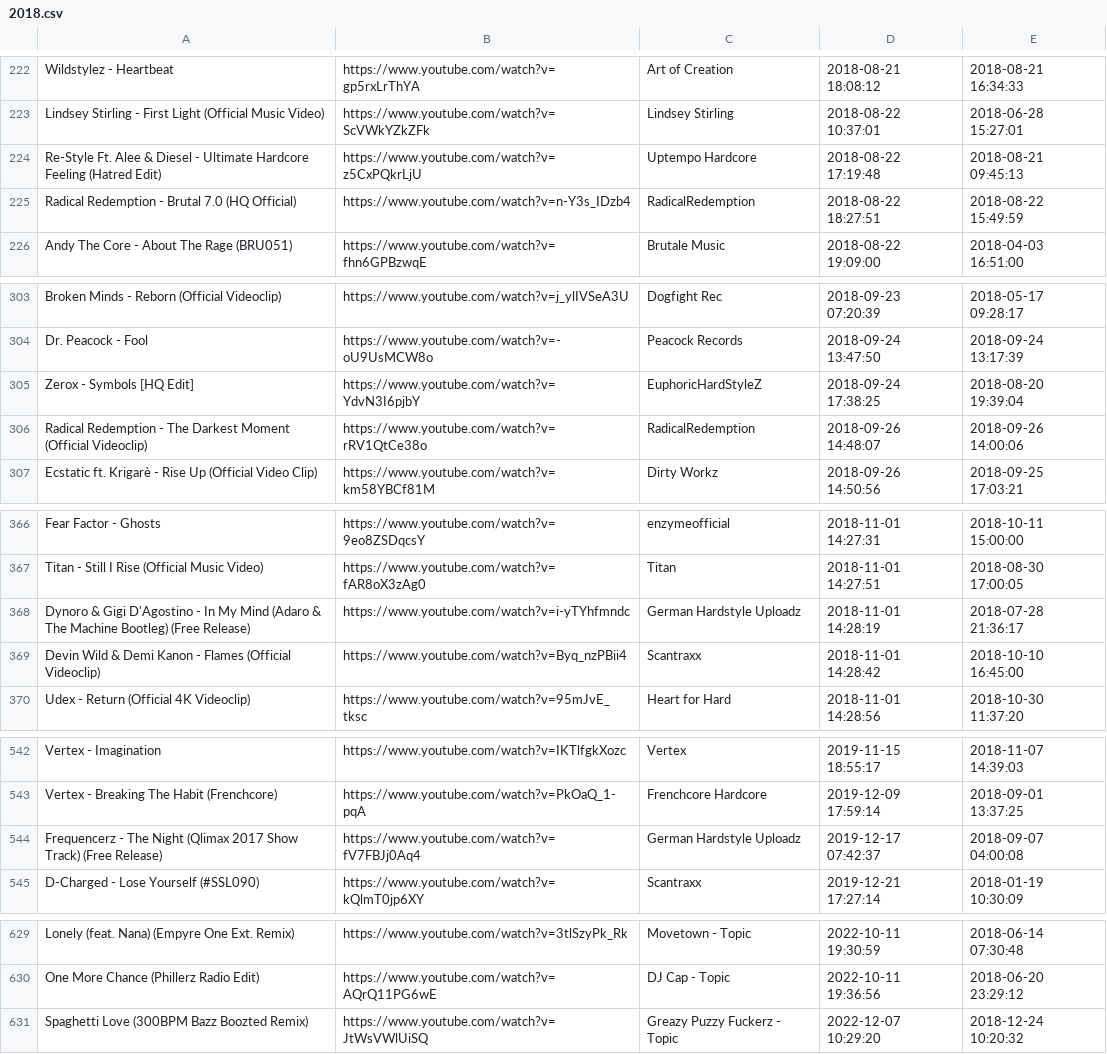
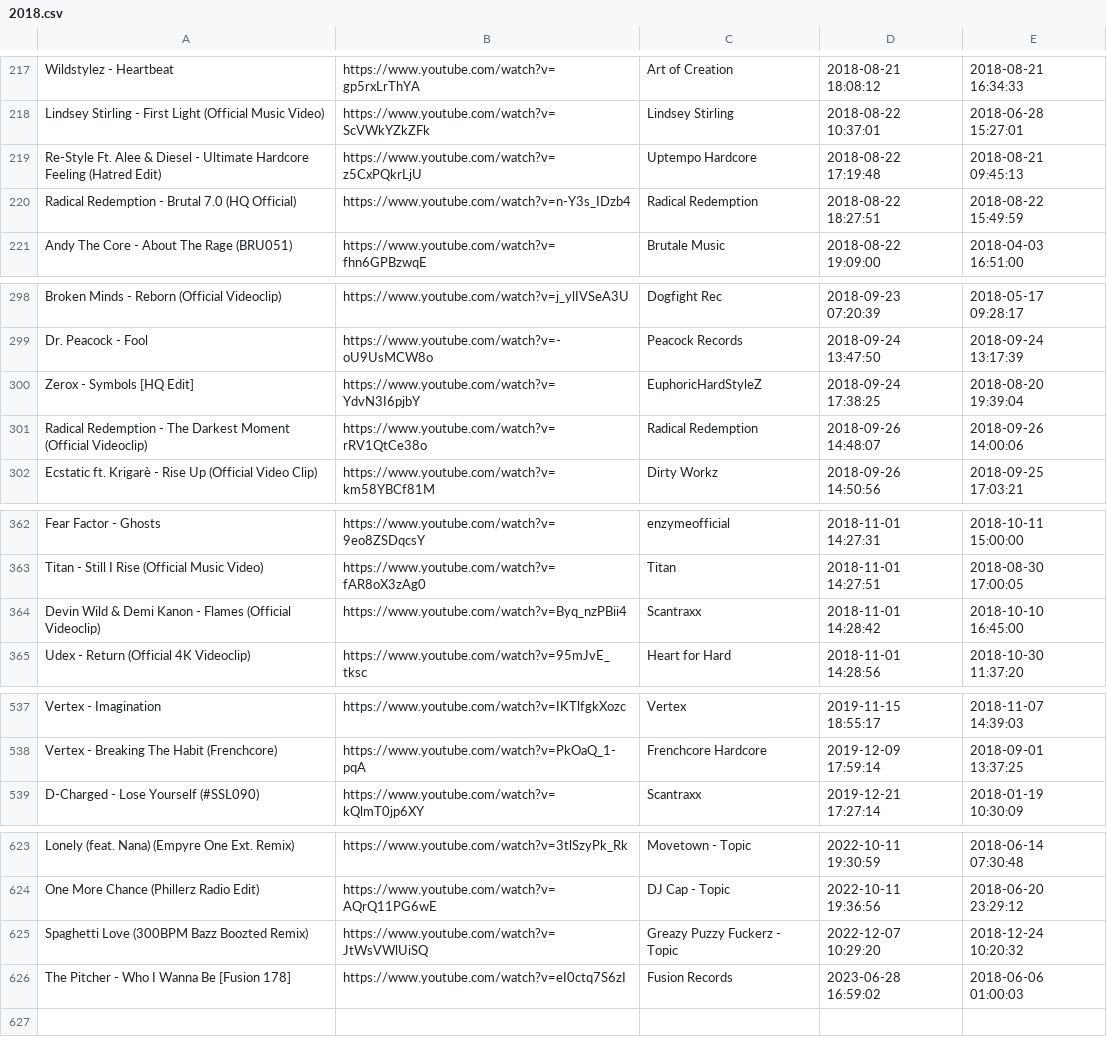
Before and after one commit to kusti420/BestSongsOfAllTime, a CSV file: CSV/2018.csv, drawn as a sheet; only a part is shown, gaps mark what is left out; the diff covers the shown part only.

```diff
--- a/CSV/2018.csv
+++ b/CSV/2018.csv
@@ -224,3 +219,3 @@ Lindsey Stirling - First Light (Official Music Video),https://www.youtube.com/wa
 Re-Style Ft. Alee & Diesel - Ultimate Hardcore Feeling (Hatred Edit),https://www.youtube.com/watch?v=z5CxPQkrLjU,Uptempo Hardcore,2018-08-22 17:19:48,2018-08-21 09:45:13
-Radical Redemption - Brutal 7.0 (HQ Official),https://www.youtube.com/watch?v=n-Y3s_IDzb4,RadicalRedemption,2018-08-22 18:27:51,2018-08-22 15:49:59
+Radical Redemption - Brutal 7.0 (HQ Official),https://www.youtube.com/watch?v=n-Y3s_IDzb4,Radical Redemption,2018-08-22 18:27:51,2018-08-22 15:49:59
 Andy The Core - About The Rage (BRU051),https://www.youtube.com/watch?v=fhn6GPBzwqE,Brutale Music,2018-08-22 19:09:00,2018-04-03 16:51:00
@@ -305,3 +300,3 @@ Dr. Peacock - Fool,https://www.youtube.com/watch?v=-oU9UsMCW8o,Peacock Records,2
 Zerox - Symbols [HQ Edit],https://www.youtube.com/watch?v=YdvN3I6pjbY,EuphoricHardStyleZ,2018-09-24 17:38:25,2018-08-20 19:39:04
-Radical Redemption - The Darkest Moment (Official Videoclip),https://www.youtube.com/watch?v=rRV1QtCe38o,RadicalRedemption,2018-09-26 14:48:07,2018-09-26 14:00:06
+Radical Redemption - The Darkest Moment (Official Videoclip),https://www.youtube.com/watch?v=rRV1QtCe38o,Radical Redemption,2018-09-26 14:48:07,2018-09-26 14:00:06
 Ecstatic ft. Krigarè - Rise Up (Official Video Clip),https://www.youtube.com/watch?v=km58YBCf81M,Dirty Workz,2018-09-26 14:50:56,2018-09-25 17:03:21
@@ -367,3 +363,2 @@ Fear Factor - Ghosts,https://www.youtube.com/watch?v=9eo8ZSDqcsY,enzymeofficial,
 Titan - Still I Rise (Official Music Video),https://www.youtube.com/watch?v=fAR8oX3zAg0,Titan,2018-11-01 14:27:51,2018-08-30 17:00:05
-Dynoro & Gigi D'Agostino - In My Mind (Adaro & The Machine Bootleg) (Free Release),https://www.youtube.com/watch?v=i-yTYhfmndc,German Hardstyle Uploadz,2018-11-01 14:28:19,2018-07-28 21:36:17
 Devin Wild & Demi Kanon - Flames (Official Videoclip),https://www.youtube.com/watch?v=Byq_nzPBii4,Scantraxx,2018-11-01 14:28:42,2018-10-10 16:45:00
@@ -543,3 +538,2 @@ Vertex - Imagination,https://www.youtube.com/watch?v=IKTlfgkXozc,Vertex,2019-11-
 Vertex - Breaking The Habit (Frenchcore),https://www.youtube.com/watch?v=PkOaQ_1-pqA,Frenchcore Hardcore,2019-12-09 17:59:14,2018-09-01 13:37:25
-Frequencerz - The Night (Qlimax 2017 Show Track) (Free Release),https://www.youtube.com/watch?v=fV7FBJj0Aq4,German Hardstyle Uploadz,2019-12-17 07:42:37,2018-09-07 04:00:08
 D-Charged - Lose Yourself (#SSL090),https://www.youtube.com/watch?v=kQlmT0jp6XY,Scantraxx,2019-12-21 17:27:14,2018-01-19 10:30:09
@@ -631 +625,2 @@ One More Chance (Phillerz Radio Edit),https://www.youtube.com/watch?v=AQrQ11PG6w
 Spaghetti Love (300BPM Bazz Boozted Remix),https://www.youtube.com/watch?v=JtWsVWlUiSQ,Greazy Puzzy Fuckerz - Topic,2022-12-07 10:29:20,2018-12-24 10:20:32
+The Pitcher - Who I Wanna Be [Fusion 178],https://www.youtube.com/watch?v=eI0ctq7S6zI,Fusion Records,2023-06-28 16:59:02,2018-06-06 01:00:03
```
Also changed, not shown: 1 added row, 5 removed rows and 4 edited cells elsewhere in this file, CSV/2009.csv, CSV/2014.csv, 25 other files.
